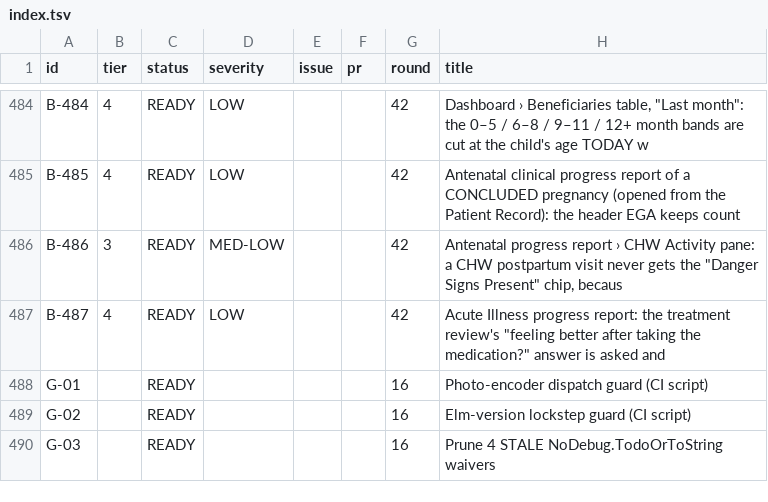
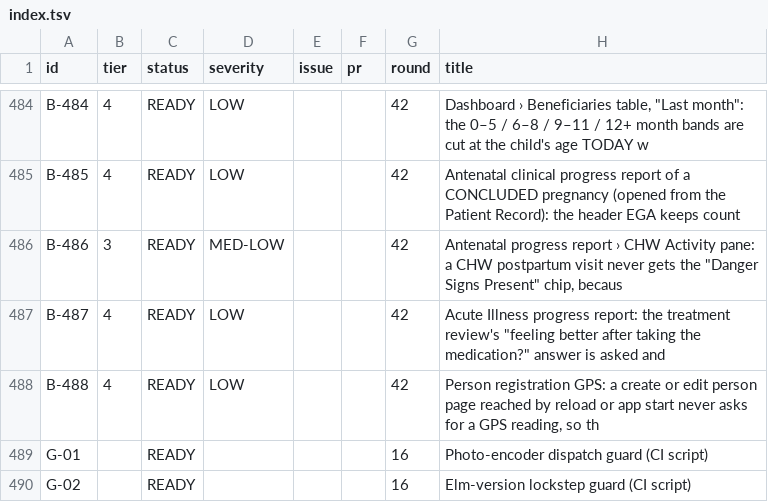
Before and after one commit to TIP-Global-Health/eheza-app, a TSV file: .claude/backlog/index.tsv, drawn as a sheet; only a part is shown, gaps mark what is left out; the shorter side is filled out with more unchanged rows.

```diff
--- a/.claude/backlog/index.tsv
+++ b/.claude/backlog/index.tsv
@@ -487,2 +487,3 @@ B-486	3	READY	MED-LOW			42	Antenatal progress report › CHW Activity pane: a CH
 B-487	4	READY	LOW			42	Acute Illness progress report: the treatment review's "feeling better after taking the medication?" answer is asked and
+B-488	4	READY	LOW			42	Person registration GPS: a create or edit person page reached by reload or app start never asks for a GPS reading, so th
 G-01		READY				16	Photo-encoder dispatch guard (CI script)
```
Also changed, not shown: 1 other file.
